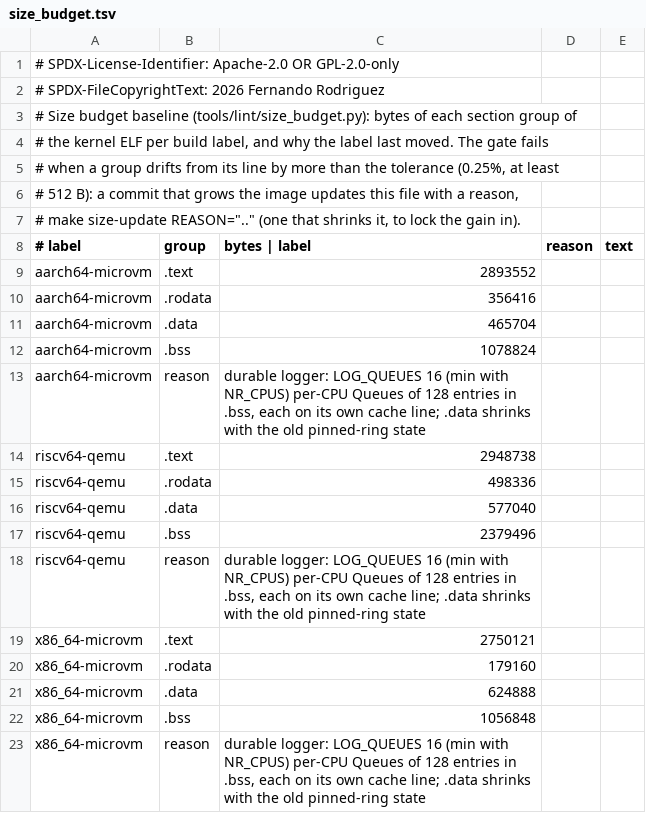
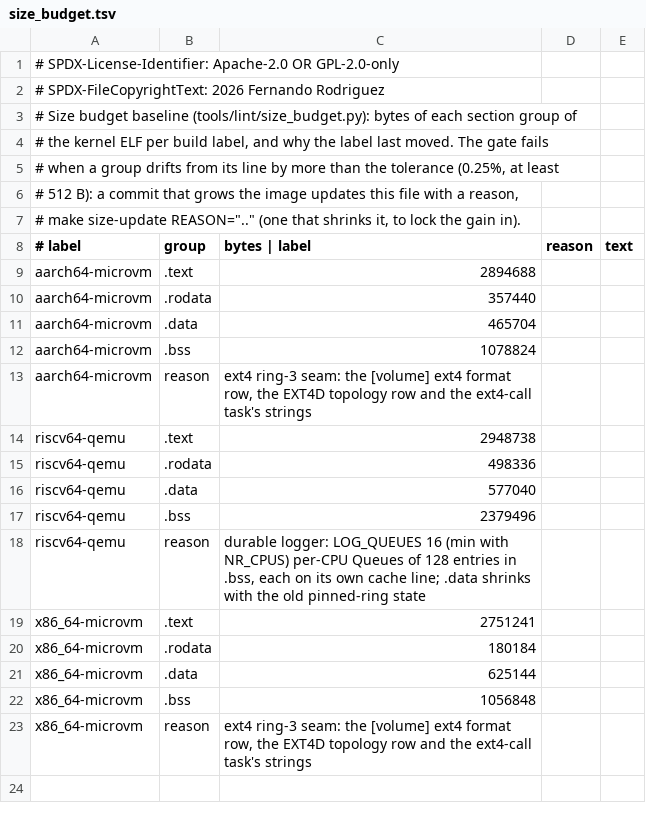
Before and after one commit to fgrg1978/AzOS, a TSV file: tools/lint/size_budget.tsv, drawn as a sheet.

Commit message:
size baseline: both microvm cells .rodata +1 KiB from the ext4 volume format, the EXT4D row and the ext4-call task's strings

```diff
--- a/tools/lint/size_budget.tsv
+++ b/tools/lint/size_budget.tsv
@@ -8,7 +8,7 @@
 # label	group	bytes   |   label	reason	text
-aarch64-microvm	.text	2893552
-aarch64-microvm	.rodata	356416
+aarch64-microvm	.text	2894688
+aarch64-microvm	.rodata	357440
 aarch64-microvm	.data	465704
 aarch64-microvm	.bss	1078824
-aarch64-microvm	reason	durable logger: LOG_QUEUES 16 (min with NR_CPUS) per-CPU Queues of 128 entries in .bss, each on its own cache line; .data shrinks with the old pinned-ring state
+aarch64-microvm	reason	ext4 ring-3 seam: the [volume] ext4 format row, the EXT4D topology row and the ext4-call task's strings
 riscv64-qemu	.text	2948738
@@ -18,6 +18,6 @@ riscv64-qemu	.bss	2379496
 riscv64-qemu	reason	durable logger: LOG_QUEUES 16 (min with NR_CPUS) per-CPU Queues of 128 entries in .bss, each on its own cache line; .data shrinks with the old pinned-ring state
-x86_64-microvm	.text	2750121
-x86_64-microvm	.rodata	179160
-x86_64-microvm	.data	624888
+x86_64-microvm	.text	2751241
+x86_64-microvm	.rodata	180184
+x86_64-microvm	.data	625144
 x86_64-microvm	.bss	1056848
-x86_64-microvm	reason	durable logger: LOG_QUEUES 16 (min with NR_CPUS) per-CPU Queues of 128 entries in .bss, each on its own cache line; .data shrinks with the old pinned-ring state
+x86_64-microvm	reason	ext4 ring-3 seam: the [volume] ext4 format row, the EXT4D topology row and the ext4-call task's strings
```
